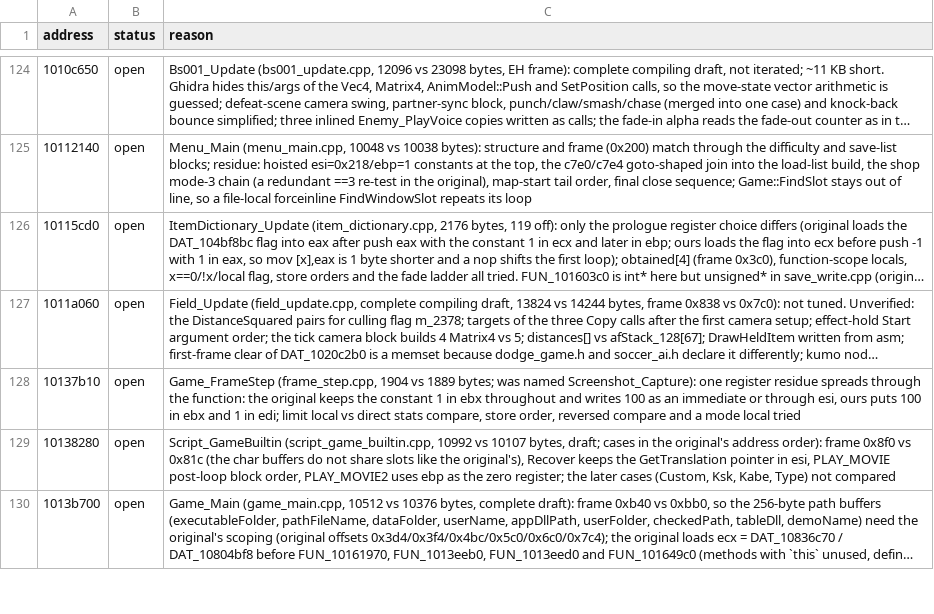
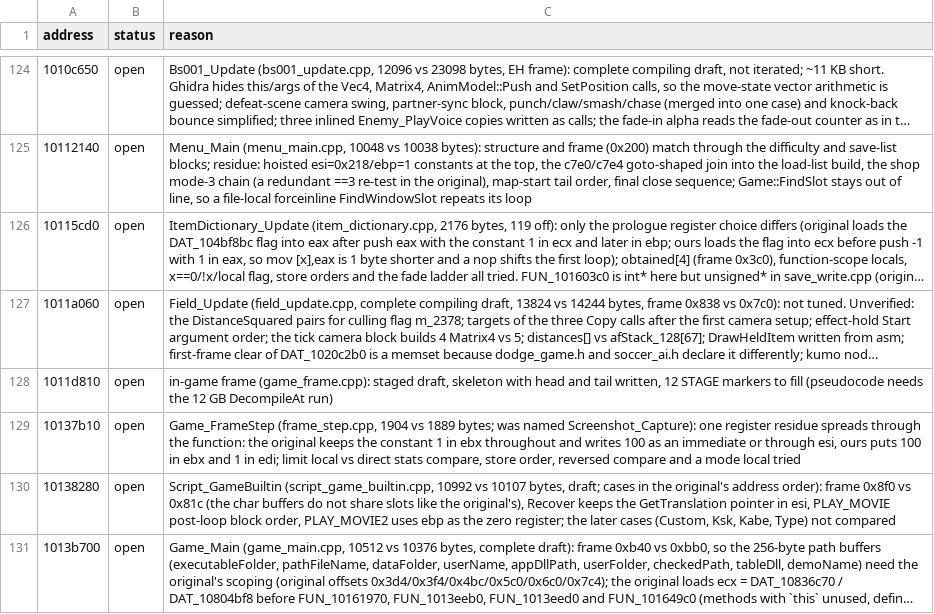
Before and after one commit to ObeseCatLord/Gurumin-Decompilation, a TSV file: decomp/open.tsv, drawn as a sheet; only a part is shown, gaps mark what is left out; long unchanged cells end in …; the diff names each change by its address in the sheet, - before the commit and + after, or states it on an @@ line.

```diff
--- a/decomp/open.tsv
+++ b/decomp/open.tsv
+row 128: 1011d810 | open | in-game frame (game_frame.cpp): staged draft, skeleton with head and tail written, 12 STAGE markers to fill (pseudocode needs the 12 GB DecompileAt run)
```
Also changed, not shown: 4 other files.
